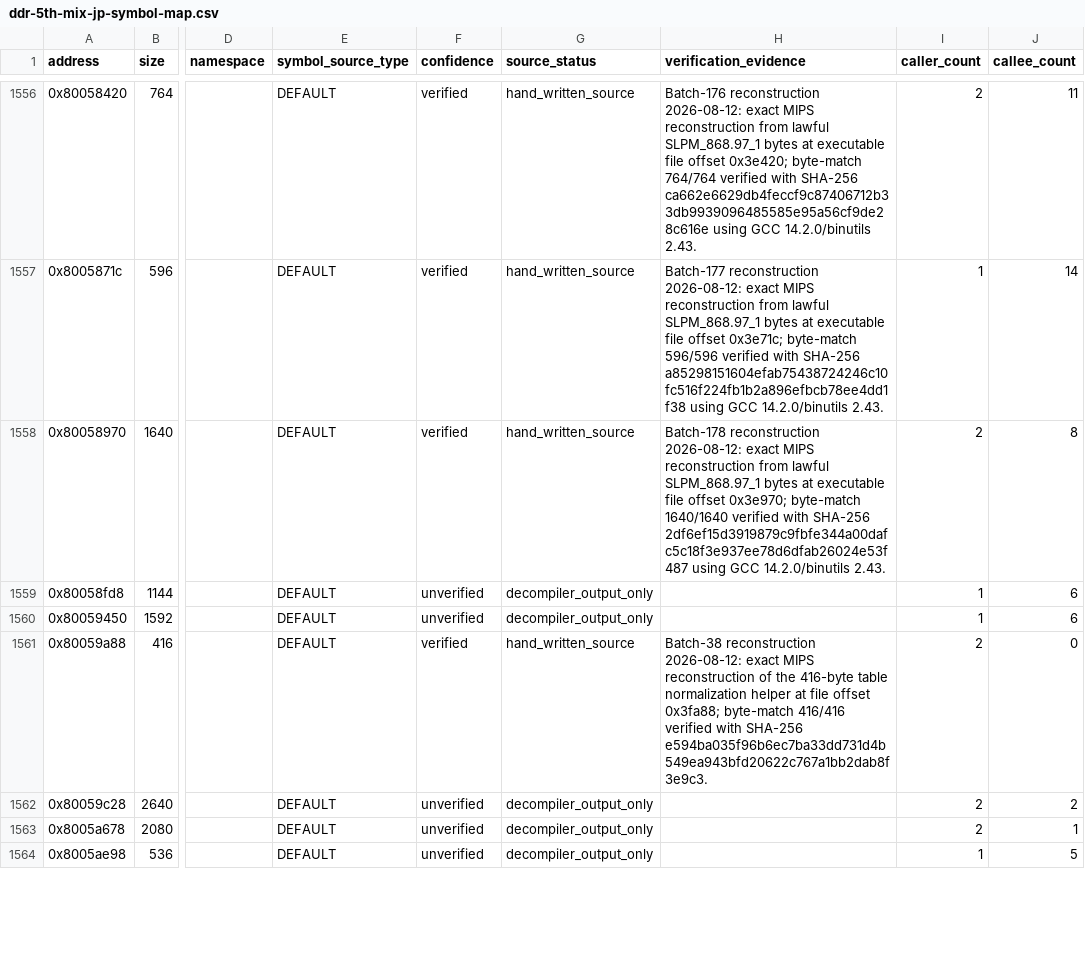
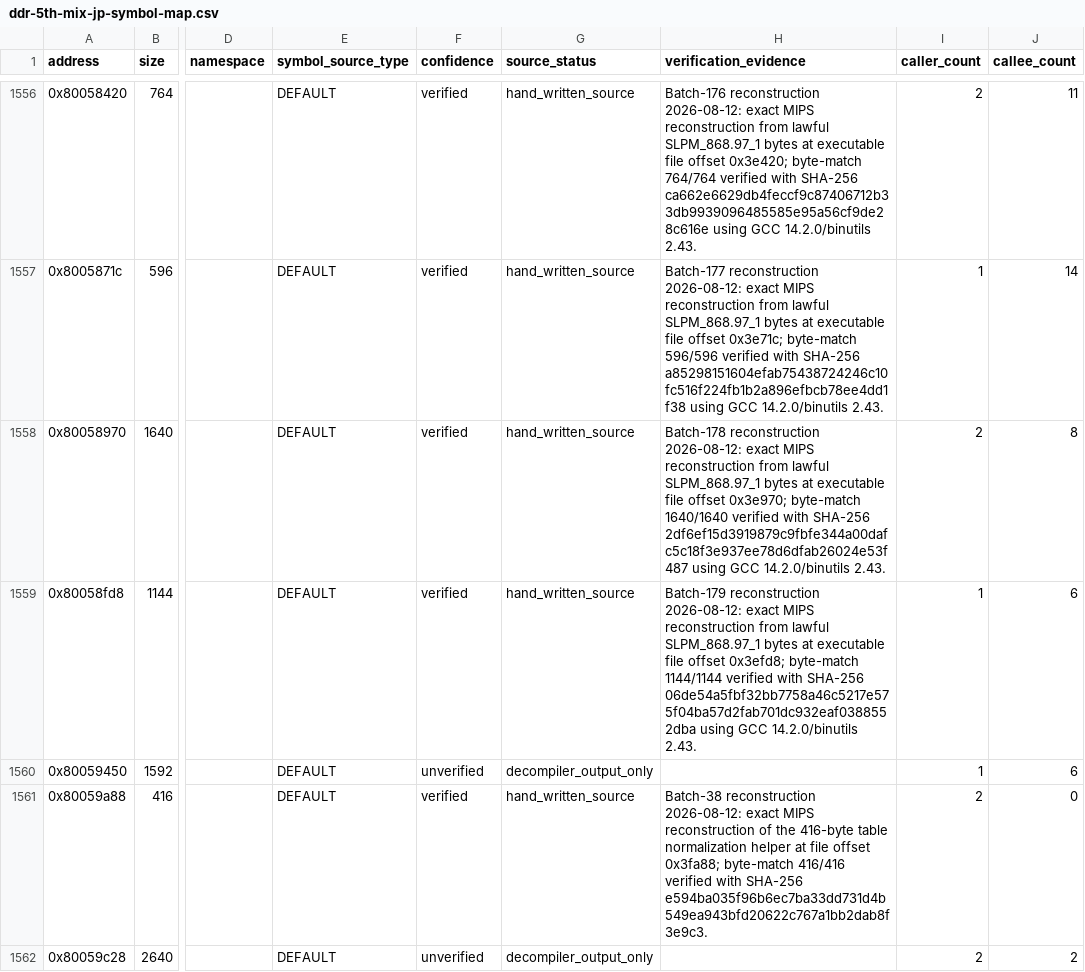
Before and after one commit to RieLoveChan/RiePS1, a CSV file: docs/games/ddr-5th-mix-jp-symbol-map.csv, drawn as a sheet; only a part is shown, gaps mark what is left out; the shorter side is filled out with more unchanged rows; the diff names each change by its address in the sheet, - before the commit and + after, or states it on an @@ line.

Commit message:
Match DDR5 gameplay routine

```diff
--- a/docs/games/ddr-5th-mix-jp-symbol-map.csv
+++ b/docs/games/ddr-5th-mix-jp-symbol-map.csv
-F1559 (confidence): unverified
+F1559 (confidence): verified
-G1559 (source_status): decompiler_output_only
+G1559 (source_status): hand_written_source
-H1559 (verification_evidence): (empty)
+H1559 (verification_evidence): Batch-179 reconstruction 2026-08-12: exact MIPS reconstruction from lawful SLPM_868.97_1 bytes at executable file offset 0x3efd8; byte-match 1144/1144 verified with SHA-256 06de54a5fbf32bb7758a46c5217e575f04ba57d2fab701dc932eaf0388552dba using GCC 14.2.0/binutils 2.43.
```
Also changed, not shown: 3 other files.
